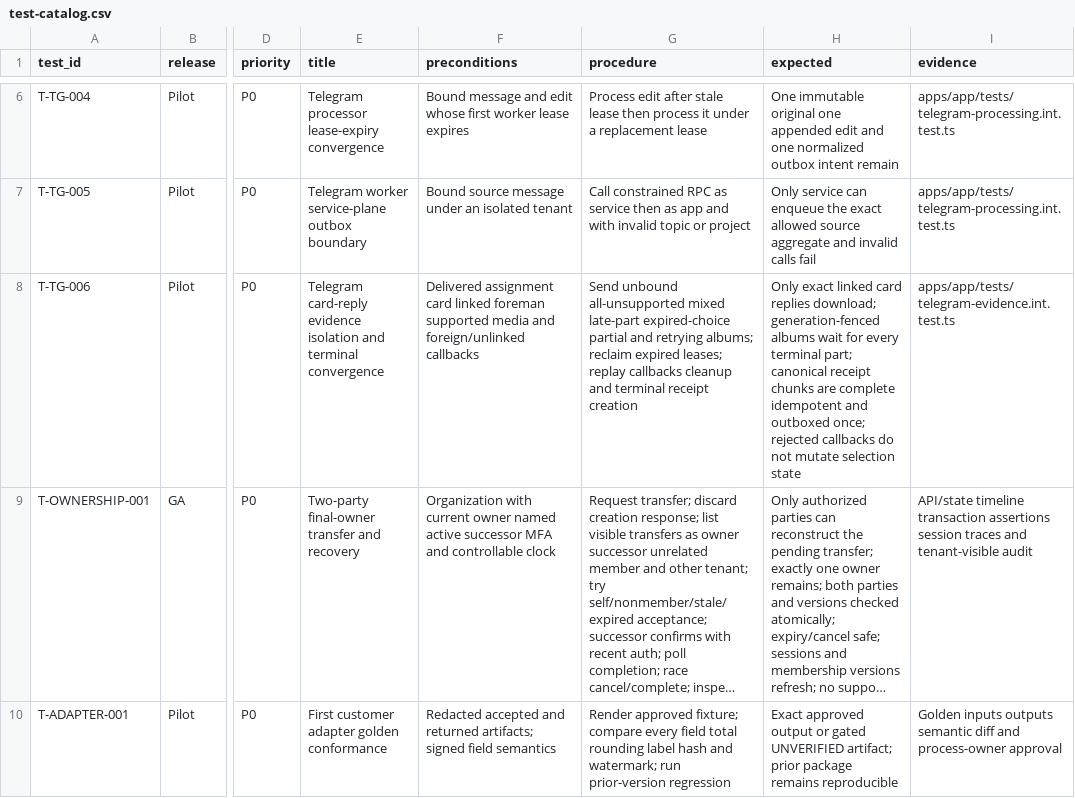
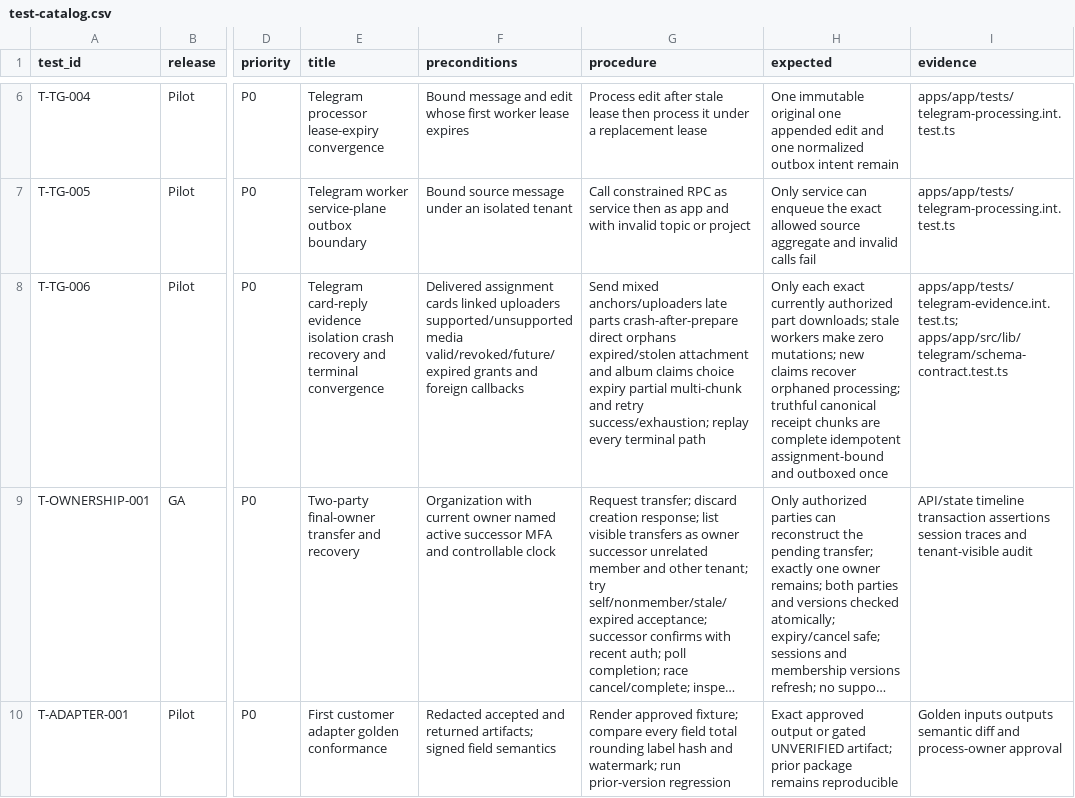
Before and after one commit to akisly/go-proceed, a CSV file: technical/test-catalog.csv, drawn as a sheet; only a part is shown, gaps mark what is left out; long unchanged cells end in …; the diff names each change by its address in the sheet, - before the commit and + after, or states it on an @@ line.

Commit message:
fix(telegram): fence evidence workers and recovery

```diff
--- a/technical/test-catalog.csv
+++ b/technical/test-catalog.csv
-E8 (title): …evidence isolation and terminal…
+E8 (title): …evidence isolation crash recovery and terminal…
-F8 (preconditions): Delivered assignment card linked foreman supported media and foreign/unlinked callbacks
+F8 (preconditions): Delivered assignment cards linked uploaders supported/unsupported media valid/revoked/future/expired grants and foreign callbacks
-G8 (procedure): Send unbound all-unsupported mixed late-part expired-choice partial and retrying albums; reclaim expired leases; replay callbacks cleanup and terminal receipt creation
+G8 (procedure): Send mixed anchors/uploaders late parts crash-after-prepare direct orphans expired/stolen attachment and album claims choice expiry partial multi-chunk and retry success/exhaustion; replay every terminal path
-H8 (expected): Only exact linked card replies download; generation-fenced albums wait for every terminal part; canonical receipt chunks are complete idempotent and outboxed once; rejected callbacks do not mutate selection state
+H8 (expected): Only each exact currently authorized part downloads; stale workers make zero mutations; new claims recover orphaned processing; truthful canonical receipt chunks are complete idempotent assignment-bound and outboxed once
-I8 (evidence): apps/app/tests/telegram-evidence.int.test.ts
+I8 (evidence): apps/app/tests/telegram-evidence.int.test.ts; apps/app/src/lib/telegram/schema-contract.test.ts
```
Also changed, not shown: technical/copy-catalog.csv, technical/database/entity-catalog.csv, 8 other files.
